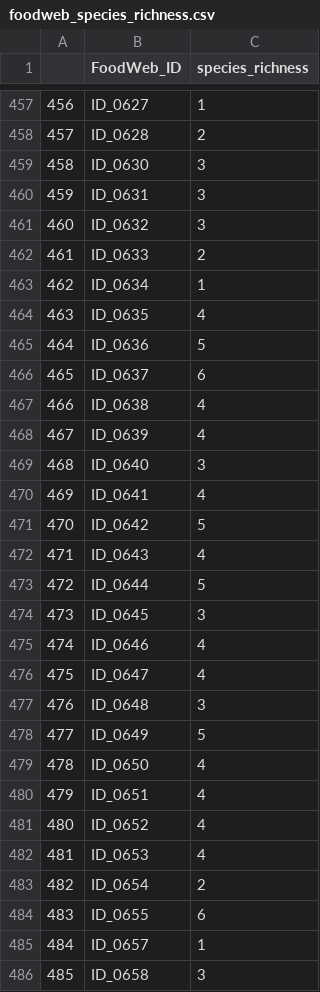
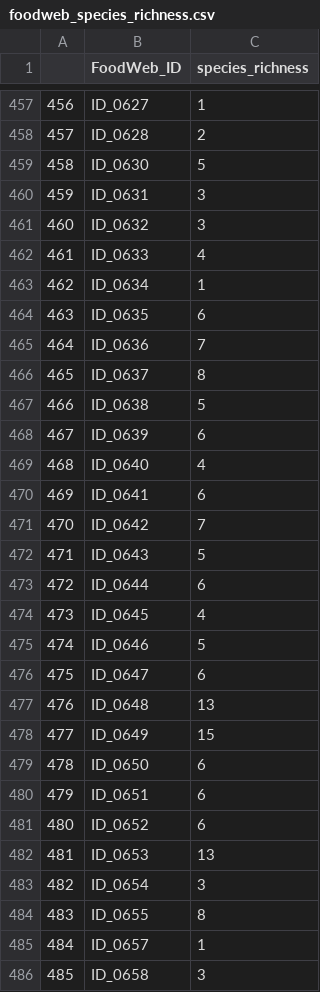
Before and after one commit to jps270/fish-invasions, a CSV file: foodweb_species_richness.csv, drawn as a sheet; only a part is shown, gaps mark what is left out; the diff covers the shown part only.

```diff
--- a/foodweb_species_richness.csv
+++ b/foodweb_species_richness.csv
@@ -458,28 +458,28 @@
 "457","ID_0628",2
-"458","ID_0630",3
+"458","ID_0630",5
 "459","ID_0631",3
 "460","ID_0632",3
-"461","ID_0633",2
+"461","ID_0633",4
 "462","ID_0634",1
-"463","ID_0635",4
-"464","ID_0636",5
-"465","ID_0637",6
-"466","ID_0638",4
-"467","ID_0639",4
-"468","ID_0640",3
-"469","ID_0641",4
-"470","ID_0642",5
-"471","ID_0643",4
-"472","ID_0644",5
-"473","ID_0645",3
-"474","ID_0646",4
-"475","ID_0647",4
-"476","ID_0648",3
-"477","ID_0649",5
-"478","ID_0650",4
-"479","ID_0651",4
-"480","ID_0652",4
-"481","ID_0653",4
-"482","ID_0654",2
-"483","ID_0655",6
+"463","ID_0635",6
+"464","ID_0636",7
+"465","ID_0637",8
+"466","ID_0638",5
+"467","ID_0639",6
+"468","ID_0640",4
+"469","ID_0641",6
+"470","ID_0642",7
+"471","ID_0643",5
+"472","ID_0644",6
+"473","ID_0645",4
+"474","ID_0646",5
+"475","ID_0647",6
+"476","ID_0648",13
+"477","ID_0649",15
+"478","ID_0650",6
+"479","ID_0651",6
+"480","ID_0652",6
+"481","ID_0653",13
+"482","ID_0654",3
+"483","ID_0655",8
 "484","ID_0657",1
```
Also changed, not shown: 126 edited cells elsewhere in this file, FW_inverts.csv, 1 other file.
